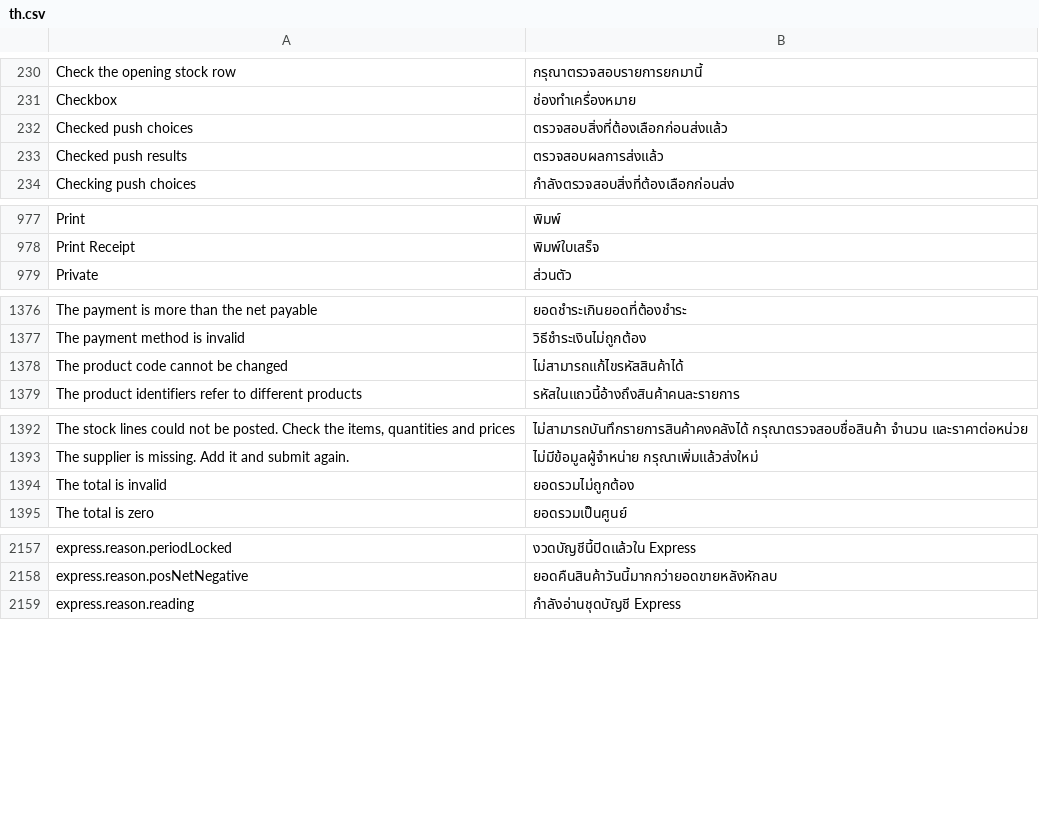
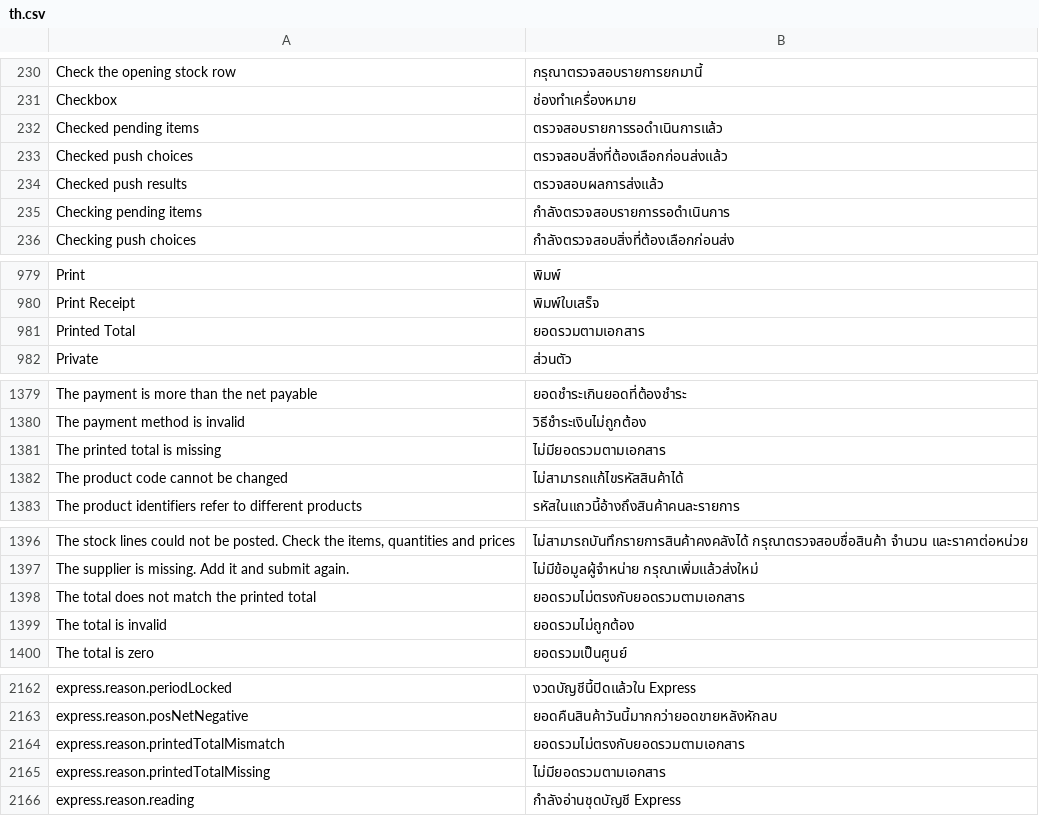
Before and after one commit to skin306152-star/pearnly, a CSV file: apps/pearnly_erp_portal/pearnly_erp_portal/translations/th.csv, drawn as a sheet; only a part is shown, gaps mark what is left out; the diff names each change by its address in the sheet, - before the commit and + after, or states it on an @@ line.

Commit message:
chore: the gate follow-ups for the CC troubleshooting work: LINE intake reaches the recognition marks through the recognisers it already imports, the purchase printed total sits in the left column, translations are rebuilt and the Cowork tools golden sample records the new guidance and tool parameters

```diff
--- a/apps/pearnly_erp_portal/pearnly_erp_portal/translations/th.csv
+++ b/apps/pearnly_erp_portal/pearnly_erp_portal/translations/th.csv
+row 232: Checked pending items | ตรวจสอบรายการรอดำเนินการแล้ว
+row 235: Checking pending items | กำลังตรวจสอบรายการรอดำเนินการ
+row 981: Printed Total | ยอดรวมตามเอกสาร
+row 1381: The printed total is missing | ไม่มียอดรวมตามเอกสาร
+row 1398: The total does not match the printed total | ยอดรวมไม่ตรงกับยอดรวมตามเอกสาร
+row 2164: express.reason.printedTotalMismatch | ยอดรวมไม่ตรงกับยอดรวมตามเอกสาร
+row 2165: express.reason.printedTotalMissing | ไม่มียอดรวมตามเอกสาร
```
Also changed, not shown: apps/pearnly_cowork/pearnly_cowork/translations/ja.csv, apps/pearnly_cowork/pearnly_cowork/translations/th.csv, 11 other files.
